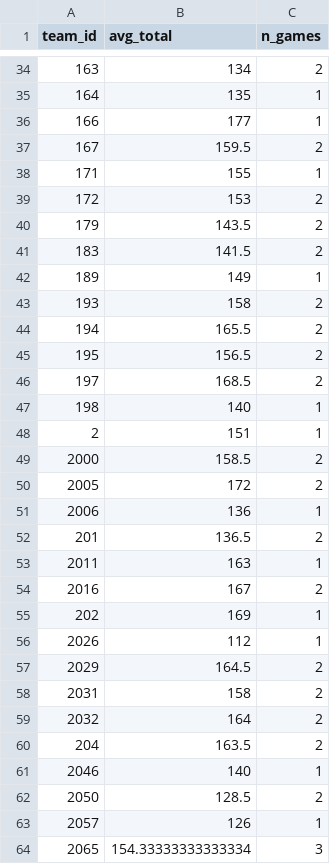
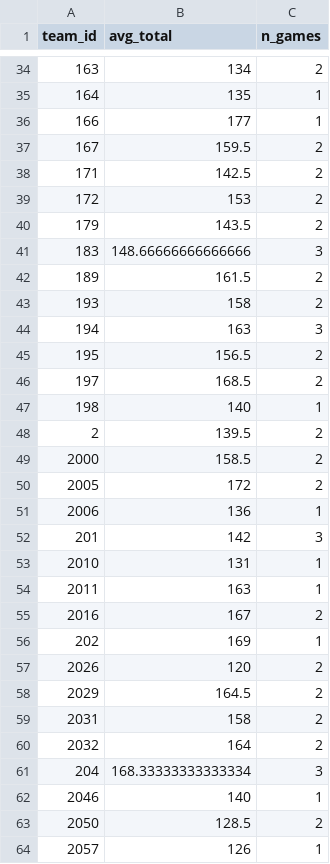
Before and after one commit to Crice1620/March_Madness_Sim, a CSV file: data/mbb_app/team_totals.csv, drawn as a sheet; only a part is shown, gaps mark what is left out; the shorter side is filled out with more unchanged rows; the diff covers the shown part only.

```diff
--- a/data/mbb_app/team_totals.csv
+++ b/data/mbb_app/team_totals.csv
@@ -37,9 +37,9 @@ team_id,avg_total,n_games
 167,159.5,2
-171,155,1
+171,142.5,2
 172,153,2
 179,143.5,2
-183,141.5,2
-189,149,1
+183,148.66666666666666,3
+189,161.5,2
 193,158,2
-194,165.5,2
+194,163,3
 195,156.5,2
@@ -47,3 +47,3 @@ team_id,avg_total,n_games
 198,140,1
-2,151,1
+2,139.5,2
 2000,158.5,2
@@ -51,3 +51,4 @@ team_id,avg_total,n_games
 2006,136,1
-201,136.5,2
+201,142,3
+2010,131,1
 2011,163,1
@@ -55,3 +56,3 @@ team_id,avg_total,n_games
 202,169,1
-2026,112,1
+2026,120,2
 2029,164.5,2
@@ -59,3 +60,3 @@ team_id,avg_total,n_games
 2032,164,2
-204,163.5,2
+204,168.33333333333334,3
 2046,140,1
```
Also changed, not shown: 117 edited cells elsewhere in this file, data/mbb/2027/league.csv, data/mbb_app/som_umatrix.csv, 8 other files.
